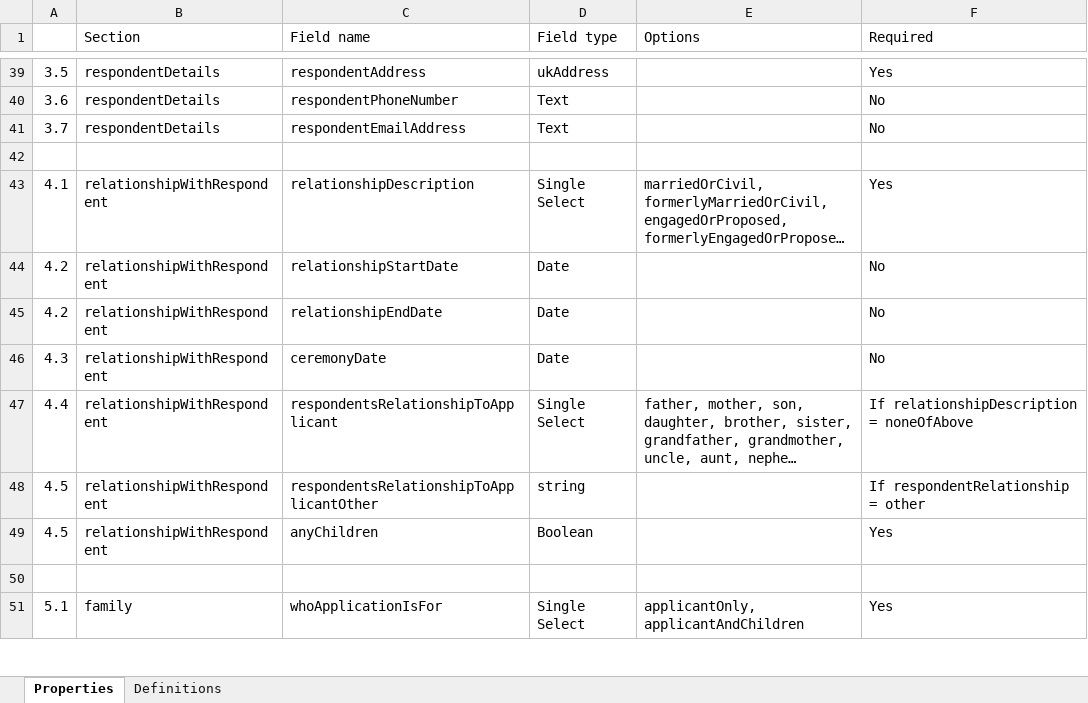
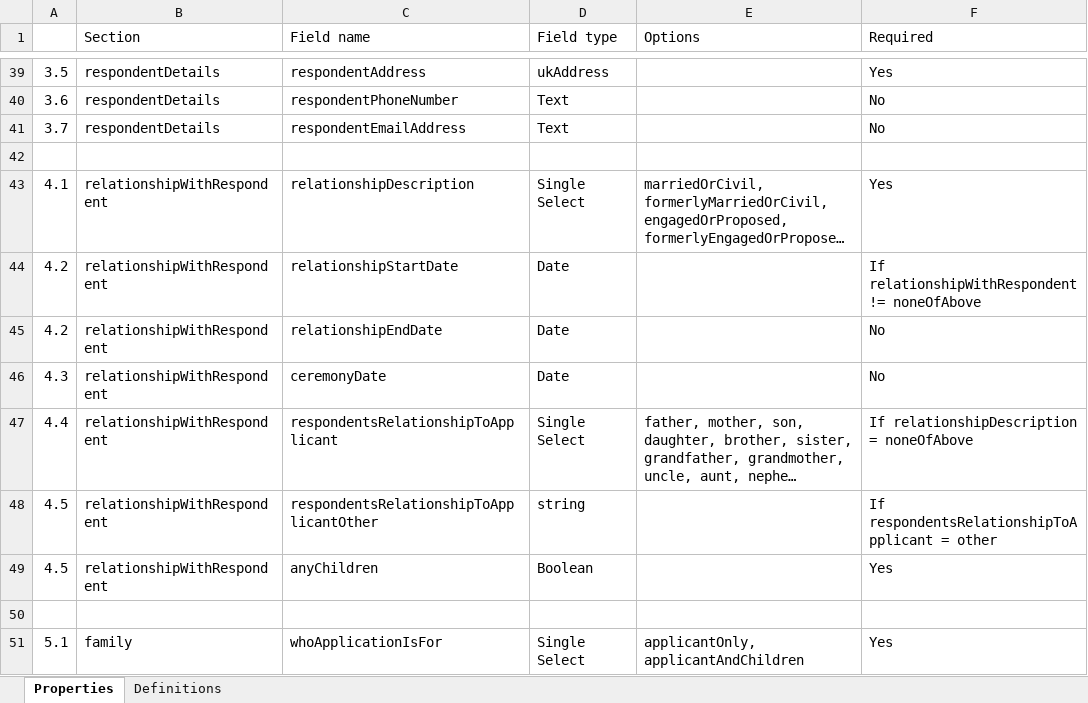
Before and after one commit to electricputty/FL401-data-schema, an Excel workbook: resources/FL401-Field-names-and-rules.xlsx, sheet Properties, drawn as a sheet; only a part is shown, gaps mark what is left out; long unchanged cells end in …; values as stored, in another font and other column widths than the file's, no cell formats; charts and pictures not drawn; the diff covers the shown part only; the diff names each change by its address in the sheet, - before the commit and + after, or states it on an @@ line.

```diff
--- a/resources/FL401-Field-names-and-rules.xlsx (sheet Properties)
+++ b/resources/FL401-Field-names-and-rules.xlsx (sheet Properties)
-F44 (Required): No
+F44 (Required): If relationshipWithRespondent != noneOfAbove
-F48 (Required): If respondentRelationship = other
+F48 (Required): If respondentsRelationshipToApplicant = other
```
Also changed, not shown: 14 edited cells elsewhere in this sheet, cell formats.
